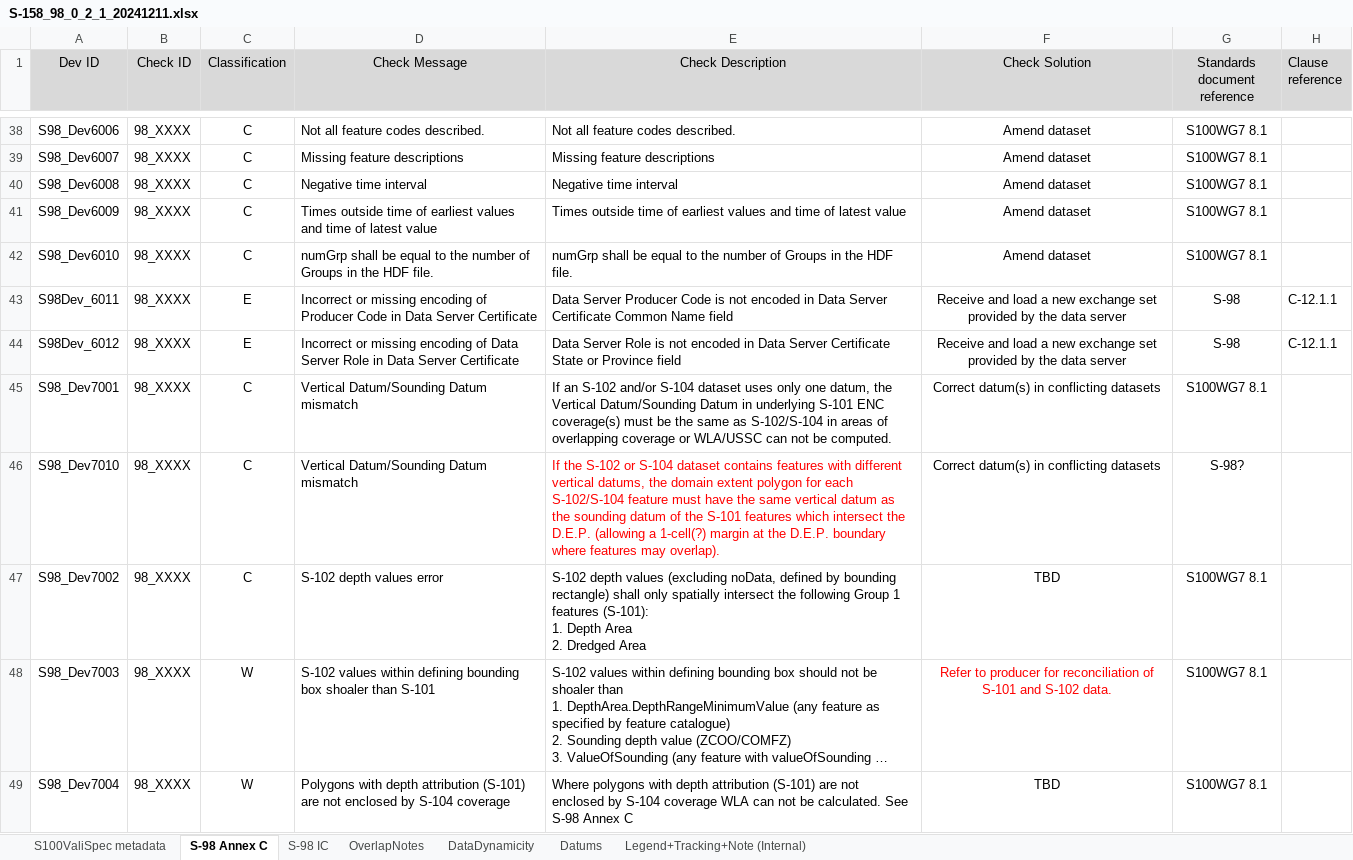
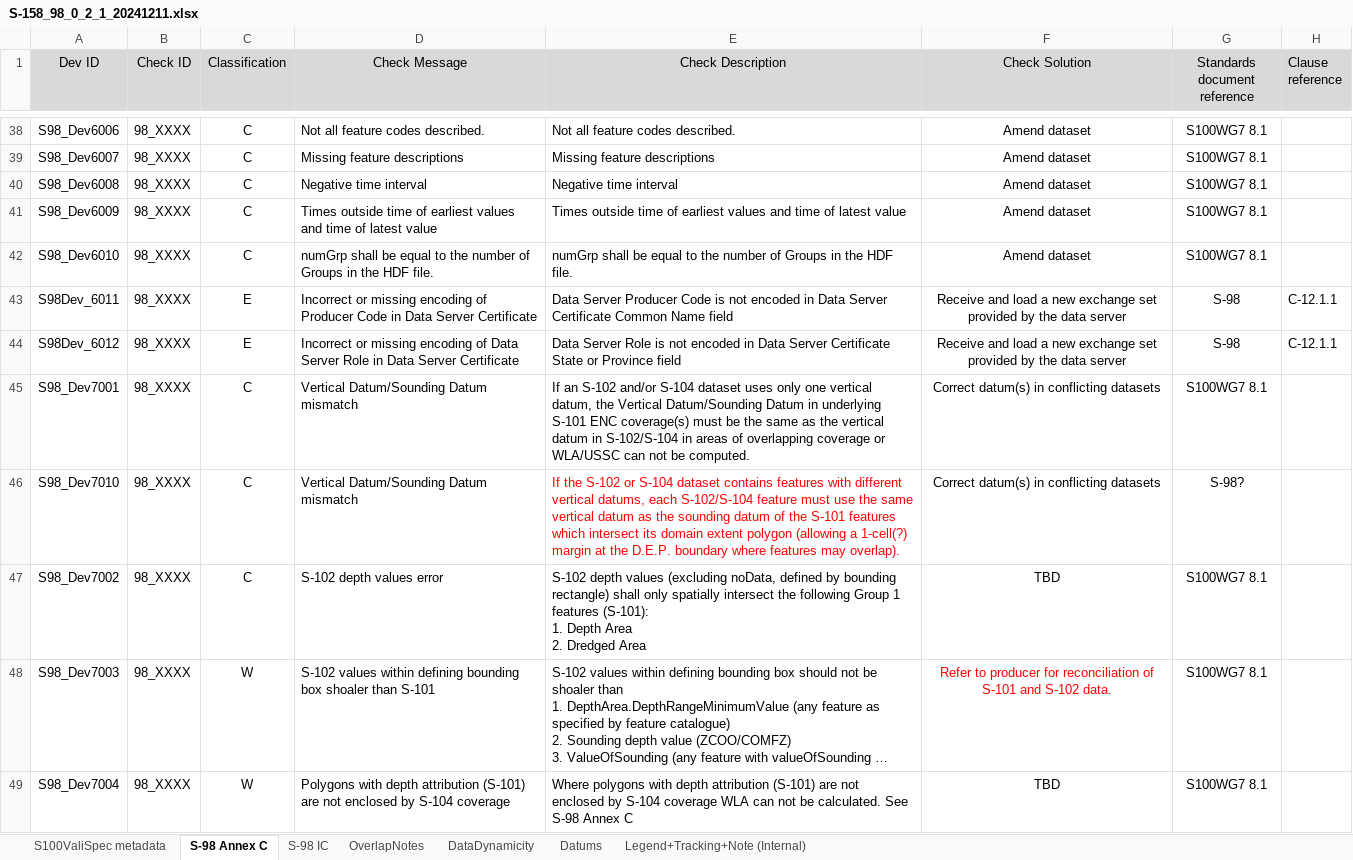
Before and after one commit to iho-ohi/S-100-Validation-Checks, an Excel workbook: Documents/S-158-98/0.2.0/S-158_98_0_2_1_20241211.xlsx, sheet S-98 Annex C, drawn as a sheet; only a part is shown, gaps mark what is left out; long unchanged cells end in …; values as stored, in another font and other column widths than the file's, no borders; the diff covers the shown part only; the diff names each change by its address in the sheet, - before the commit and + after, or states it on an @@ line.

Commit message:
Clarifications to language of S-158:98 checks

```diff
--- a/Documents/S-158-98/0.2.0/S-158_98_0_2_1_20241211.xlsx (sheet S-98 Annex C)
+++ b/Documents/S-158-98/0.2.0/S-158_98_0_2_1_20241211.xlsx (sheet S-98 Annex C)
-E45 (Check Description): …only one datum, the Vertical Datum/Sounding Datum in underlying S-101 ENC coverage(s) must be the same as S-102/S-104 in…
+E45 (Check Description): …only one vertical datum, the Vertical Datum/Sounding Datum in underlying S-101 ENC coverage(s) must be the same as the vertical datum in S-102/S-104 in…
-E46 (Check Description): …vertical datums, the domain extent polygon for each S-102/S-104 feature must have the same vertical datum as the sounding datum of the S-101 features which intersect the D.E.P. (allowing a…
+E46 (Check Description): …vertical datums, each S-102/S-104 feature must use the same vertical datum as the sounding datum of the S-101 features which intersect its domain extent polygon (allowing a…
```
Also changed, not shown: 3 edited cells elsewhere in this sheet, sheet Datums.
